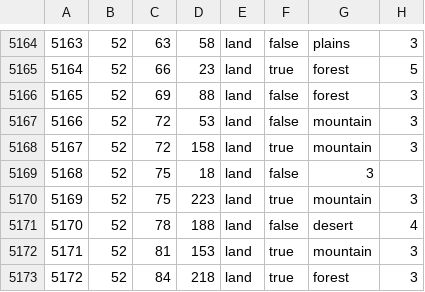
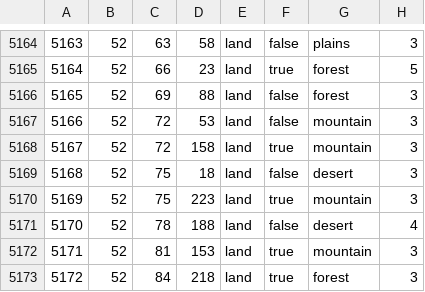
Before and after one commit to ThatMisterJay/MisterJayPFU, a CSV file: map/definition.csv, drawn as a sheet; only a part is shown, gaps mark what is left out.

```diff
--- a/map/definition.csv
+++ b/map/definition.csv
@@ -5168,3 +5168,3 @@
 5167;52;72;158;land;true;mountain;3
-5168;52;75;18;land;false;3
+5168;52;75;18;land;false;desert;3
 5169;52;75;223;land;true;mountain;3
```
Also changed, not shown: 24 other files.
